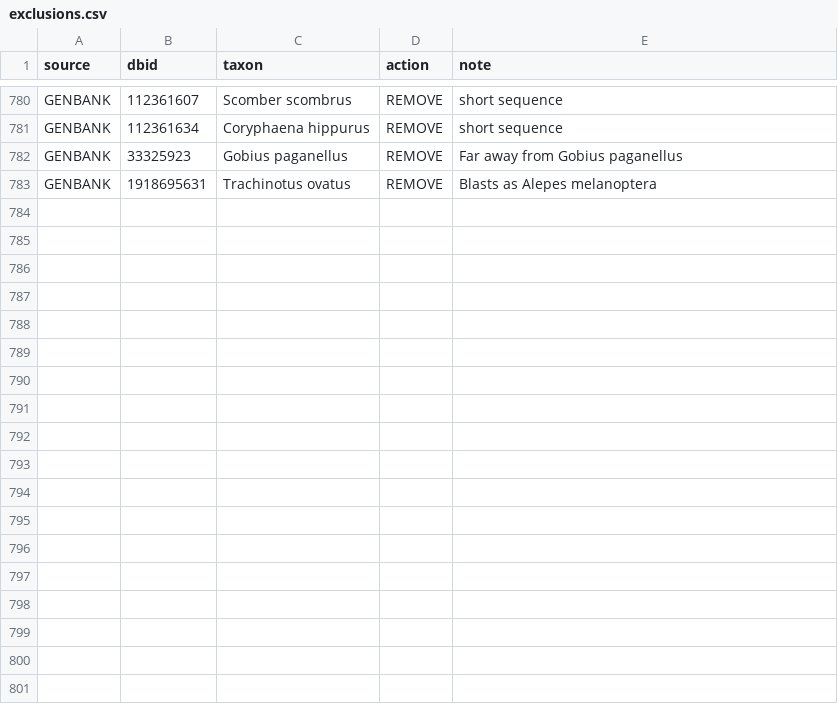
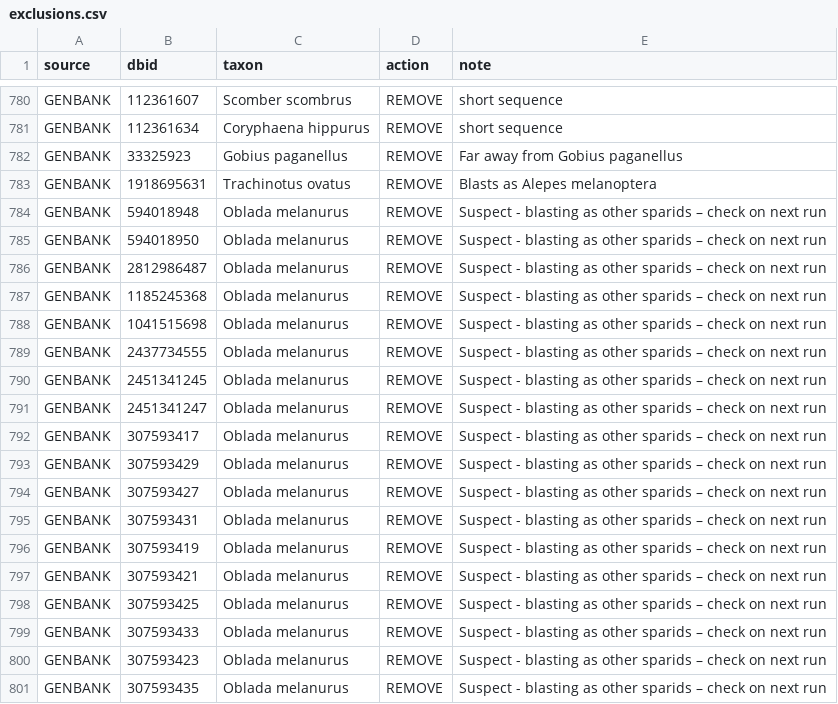
Before and after one commit to genner-lab/meta-fish-lib, a CSV file: assets/exclusions.csv, drawn as a sheet; only a part is shown, gaps mark what is left out; the diff names each change by its address in the sheet, - before the commit and + after, or states it on an @@ line.

Commit message:
added extra EA spp

```diff
--- a/assets/exclusions.csv
+++ b/assets/exclusions.csv
+row 784: GENBANK | 594018948 | Oblada melanurus | REMOVE | Suspect - blasting as other sparids – check on next run
+row 785: GENBANK | 594018950 | Oblada melanurus | REMOVE | Suspect - blasting as other sparids – check on next run
+row 786: GENBANK | 2812986487 | Oblada melanurus | REMOVE | Suspect - blasting as other sparids – check on next run
+row 787: GENBANK | 1185245368 | Oblada melanurus | REMOVE | Suspect - blasting as other sparids – check on next run
+row 788: GENBANK | 1041515698 | Oblada melanurus | REMOVE | Suspect - blasting as other sparids – check on next run
+row 789: GENBANK | 2437734555 | Oblada melanurus | REMOVE | Suspect - blasting as other sparids – check on next run
+row 790: GENBANK | 2451341245 | Oblada melanurus | REMOVE | Suspect - blasting as other sparids – check on next run
+row 791: GENBANK | 2451341247 | Oblada melanurus | REMOVE | Suspect - blasting as other sparids – check on next run
+row 792: GENBANK | 307593417 | Oblada melanurus | REMOVE | Suspect - blasting as other sparids – check on next run
+row 793: GENBANK | 307593429 | Oblada melanurus | REMOVE | Suspect - blasting as other sparids – check on next run
+row 794: GENBANK | 307593427 | Oblada melanurus | REMOVE | Suspect - blasting as other sparids – check on next run
+row 795: GENBANK | 307593431 | Oblada melanurus | REMOVE | Suspect - blasting as other sparids – check on next run
+row 796: GENBANK | 307593419 | Oblada melanurus | REMOVE | Suspect - blasting as other sparids – check on next run
+row 797: GENBANK | 307593421 | Oblada melanurus | REMOVE | Suspect - blasting as other sparids – check on next run
+row 798: GENBANK | 307593425 | Oblada melanurus | REMOVE | Suspect - blasting as other sparids – check on next run
+row 799: GENBANK | 307593433 | Oblada melanurus | REMOVE | Suspect - blasting as other sparids – check on next run
+row 800: GENBANK | 307593423 | Oblada melanurus | REMOVE | Suspect - blasting as other sparids – check on next run
+row 801: GENBANK | 307593435 | Oblada melanurus | REMOVE | Suspect - blasting as other sparids – check on next run
```
